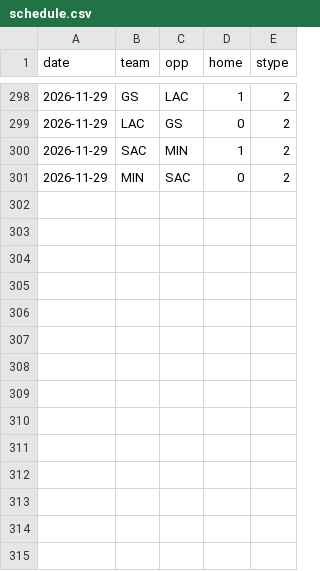
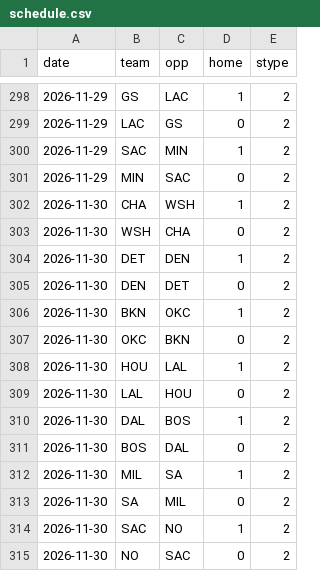
Before and after one commit to jlwin1995-alt/Bball, a CSV file: data/raw/schedule.csv, drawn as a sheet; only a part is shown, gaps mark what is left out.

```diff
--- a/data/raw/schedule.csv
+++ b/data/raw/schedule.csv
@@ -301 +301,15 @@ date,team,opp,home,stype
 2026-11-29,MIN,SAC,0,2
+2026-11-30,CHA,WSH,1,2
+2026-11-30,WSH,CHA,0,2
+2026-11-30,DET,DEN,1,2
+2026-11-30,DEN,DET,0,2
+2026-11-30,BKN,OKC,1,2
+2026-11-30,OKC,BKN,0,2
+2026-11-30,HOU,LAL,1,2
+2026-11-30,LAL,HOU,0,2
+2026-11-30,DAL,BOS,1,2
+2026-11-30,BOS,DAL,0,2
+2026-11-30,MIL,SA,1,2
+2026-11-30,SA,MIL,0,2
+2026-11-30,SAC,NO,1,2
+2026-11-30,NO,SAC,0,2
```
Also changed, not shown: 5 other files.
